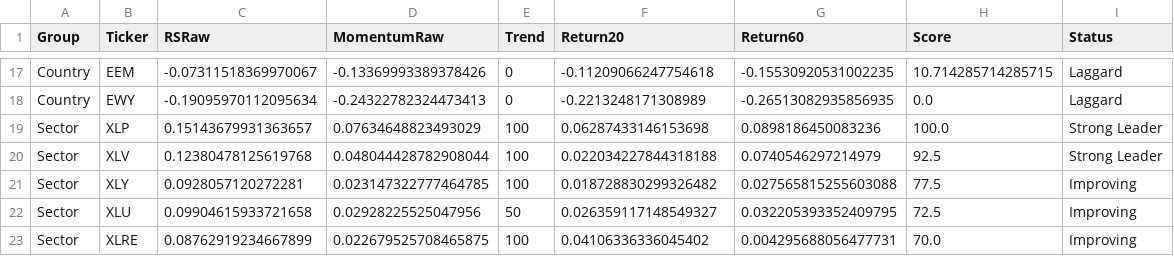
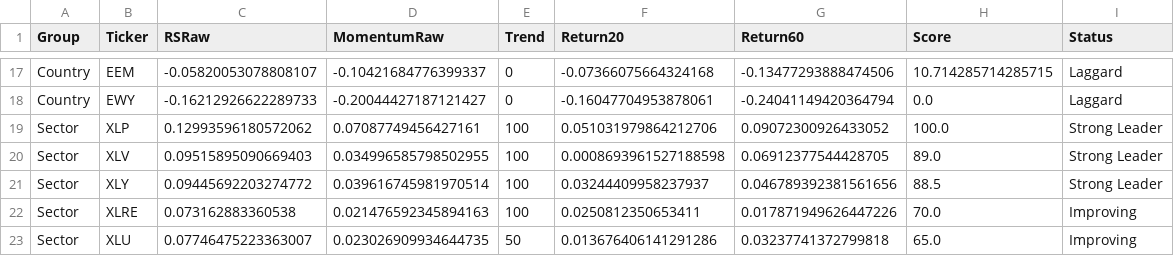
Before and after one commit to Tawfoofoo/global-allocation-dashboard, a CSV file: data/latest_rotation.csv, drawn as a sheet; only a part is shown, gaps mark what is left out; removed rows and columns are numbered as before the commit, all else as after; the diff covers the shown part only; the diff names each change by its address in the sheet, - before the commit and + after, or states it on an @@ line.

```diff
--- a/data/latest_rotation.csv
+++ b/data/latest_rotation.csv
-C17 (RSRaw): -0.07311518369970067
+C17 (RSRaw): -0.05820053078808107
-D17 (MomentumRaw): -0.13369993389378426
+D17 (MomentumRaw): -0.10421684776399337
-F17 (Return20): -0.11209066247754618
+F17 (Return20): -0.07366075664324168
-G17 (Return60): -0.15530920531002235
+G17 (Return60): -0.13477293888474506
-C18 (RSRaw): -0.19095970112095634
+C18 (RSRaw): -0.16212926622289733
-D18 (MomentumRaw): -0.24322782324473413
+D18 (MomentumRaw): -0.20044427187121427
-F18 (Return20): -0.2213248171308989
+F18 (Return20): -0.16047704953878061
-G18 (Return60): -0.26513082935856935
+G18 (Return60): -0.24041149420364794
-C19 (RSRaw): 0.15143679931363657
+C19 (RSRaw): 0.12993596180572062
-D19 (MomentumRaw): 0.07634648823493029
+D19 (MomentumRaw): 0.07087749456427161
-F19 (Return20): 0.06287433146153698
+F19 (Return20): 0.051031979864212706
-G19 (Return60): 0.0898186450083236
+G19 (Return60): 0.09072300926433052
-C20 (RSRaw): 0.12380478125619768
+C20 (RSRaw): 0.09515895090669403
-D20 (MomentumRaw): 0.048044428782908044
+D20 (MomentumRaw): 0.034996585798502955
-F20 (Return20): 0.022034227844318188
+F20 (Return20): 0.0008693961527188598
-G20 (Return60): 0.0740546297214979
+G20 (Return60): 0.06912377544428705
-H20 (Score): 92.5
+H20 (Score): 89.0
-C21 (RSRaw): 0.0928057120272281
+C21 (RSRaw): 0.09445692203274772
-D21 (MomentumRaw): 0.023147322777464785
+D21 (MomentumRaw): 0.039616745981970514
-F21 (Return20): 0.018728830299326482
+F21 (Return20): 0.03244409958237937
-G21 (Return60): 0.027565815255603088
+G21 (Return60): 0.046789392381561656
-H21 (Score): 77.5
+H21 (Score): 88.5
-I21 (Status): Improving
+I21 (Status): Strong Leader
-row 22: Sector | XLU | 0.09904615933721658 | 0.02928225525047956 | 50 | 0.026359117148549327 | 0.032205393352409795 | 72.5 | Improving
-C22 (RSRaw): 0.08762919234667899
+C22 (RSRaw): 0.073162883360538
-D22 (MomentumRaw): 0.022679525708465875
+D22 (MomentumRaw): 0.021476592345894163
-F22 (Return20): 0.04106336336045402
+F22 (Return20): 0.0250812350653411
-G22 (Return60): 0.004295688056477731
+G22 (Return60): 0.017871949626447226
+row 23: Sector | XLU | 0.07746475223363007 | 0.023026909934644735 | 50 | 0.013676406141291286 | 0.03237741372799818 | 65.0 | Improving
```
Also changed, not shown: 2 added rows, 2 removed rows and 82 edited cells elsewhere in this file.
